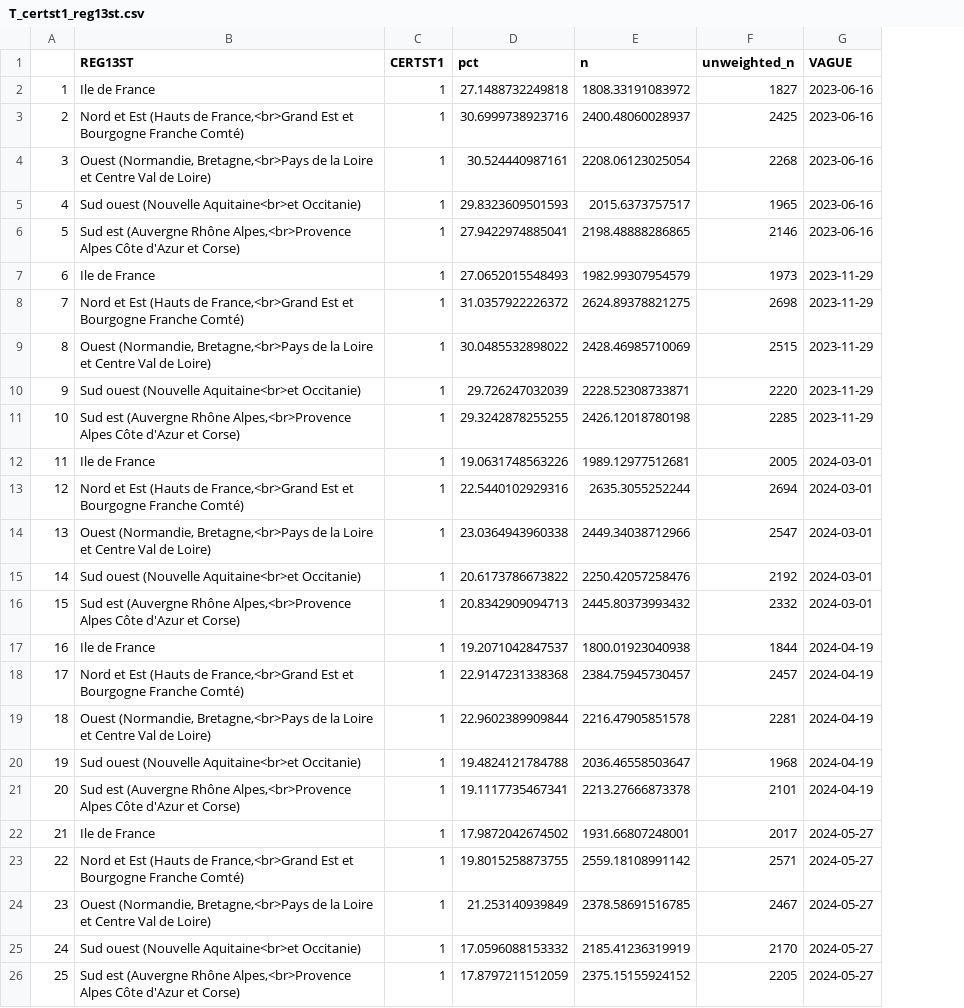
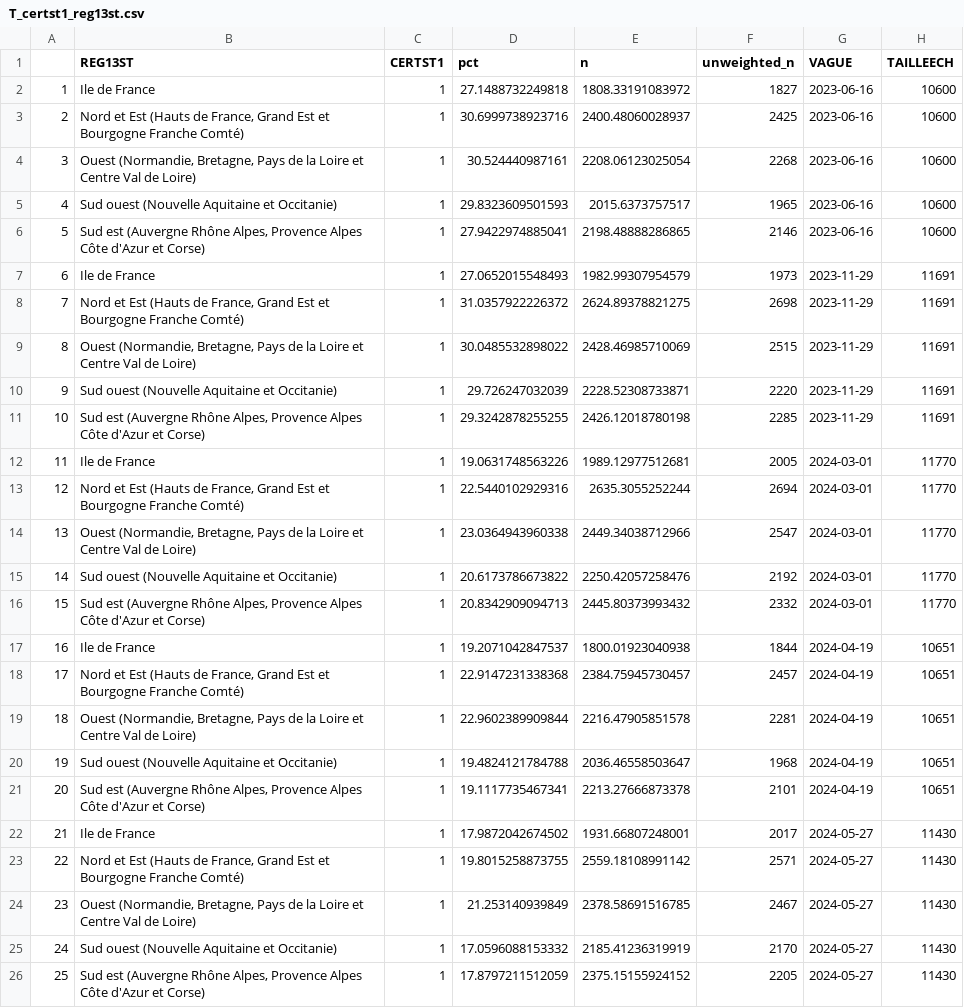
Before and after one commit to CEVIPOF/shiny_europe, a CSV file: data/T_certst1_reg13st.csv, drawn as a sheet; the diff names each change by its address in the sheet, - before the commit and + after, or states it on an @@ line.

```diff
--- a/data/T_certst1_reg13st.csv
+++ b/data/T_certst1_reg13st.csv
+column H (TAILLEECH), rows 2-26: 10600 | 10600 | 10600 | 10600 | 10600 | 11691 | 11691 | 11691 | 11691 | 11691 | 11770 | 11770 | 11770 | 11770 | 11770 | 10651 | 10651 | 10651 | 10651 | 10651 | 11430 | 11430 | 11430 | 11430 | 11430
-B3 (REG13ST): …(Hauts de France,<br>Grand Est et…
+B3 (REG13ST): …(Hauts de France, Grand Est et…
-B4 (REG13ST): Ouest (Normandie, Bretagne,<br>Pays de la…
+B4 (REG13ST): Ouest (Normandie, Bretagne, Pays de la…
-B5 (REG13ST): Sud ouest (Nouvelle Aquitaine<br>et Occitanie)
+B5 (REG13ST): Sud ouest (Nouvelle Aquitaine et Occitanie)
-B6 (REG13ST): …(Auvergne Rhône Alpes,<br>Provence Alpes Côte…
+B6 (REG13ST): …(Auvergne Rhône Alpes, Provence Alpes Côte…
-B8 (REG13ST): …(Hauts de France,<br>Grand Est et…
+B8 (REG13ST): …(Hauts de France, Grand Est et…
-B9 (REG13ST): Ouest (Normandie, Bretagne,<br>Pays de la…
+B9 (REG13ST): Ouest (Normandie, Bretagne, Pays de la…
-B10 (REG13ST): Sud ouest (Nouvelle Aquitaine<br>et Occitanie)
+B10 (REG13ST): Sud ouest (Nouvelle Aquitaine et Occitanie)
-B11 (REG13ST): …(Auvergne Rhône Alpes,<br>Provence Alpes Côte…
+B11 (REG13ST): …(Auvergne Rhône Alpes, Provence Alpes Côte…
-B13 (REG13ST): …(Hauts de France,<br>Grand Est et…
+B13 (REG13ST): …(Hauts de France, Grand Est et…
-B14 (REG13ST): Ouest (Normandie, Bretagne,<br>Pays de la…
+B14 (REG13ST): Ouest (Normandie, Bretagne, Pays de la…
-B15 (REG13ST): Sud ouest (Nouvelle Aquitaine<br>et Occitanie)
+B15 (REG13ST): Sud ouest (Nouvelle Aquitaine et Occitanie)
-B16 (REG13ST): …(Auvergne Rhône Alpes,<br>Provence Alpes Côte…
+B16 (REG13ST): …(Auvergne Rhône Alpes, Provence Alpes Côte…
-B18 (REG13ST): …(Hauts de France,<br>Grand Est et…
+B18 (REG13ST): …(Hauts de France, Grand Est et…
-B19 (REG13ST): Ouest (Normandie, Bretagne,<br>Pays de la…
+B19 (REG13ST): Ouest (Normandie, Bretagne, Pays de la…
-B20 (REG13ST): Sud ouest (Nouvelle Aquitaine<br>et Occitanie)
+B20 (REG13ST): Sud ouest (Nouvelle Aquitaine et Occitanie)
-B21 (REG13ST): …(Auvergne Rhône Alpes,<br>Provence Alpes Côte…
+B21 (REG13ST): …(Auvergne Rhône Alpes, Provence Alpes Côte…
-B23 (REG13ST): …(Hauts de France,<br>Grand Est et…
+B23 (REG13ST): …(Hauts de France, Grand Est et…
-B24 (REG13ST): Ouest (Normandie, Bretagne,<br>Pays de la…
+B24 (REG13ST): Ouest (Normandie, Bretagne, Pays de la…
-B25 (REG13ST): Sud ouest (Nouvelle Aquitaine<br>et Occitanie)
+B25 (REG13ST): Sud ouest (Nouvelle Aquitaine et Occitanie)
-B26 (REG13ST): …(Auvergne Rhône Alpes,<br>Provence Alpes Côte…
+B26 (REG13ST): …(Auvergne Rhône Alpes, Provence Alpes Côte…
```
Also changed, not shown: data/T_certst1_pcsist.csv, data/T_certst1_proxst.csv, 22 other files.
